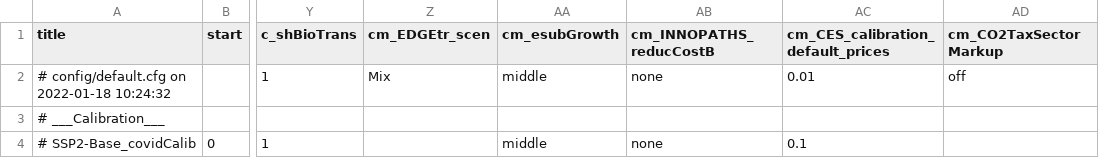
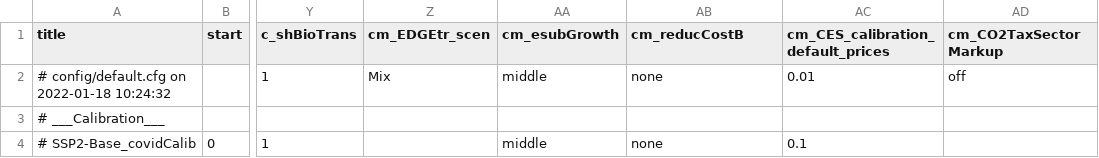
Before and after one commit to remindmodel/remind, a CSV file: config/scenario_config_NGFS_v3.csv, drawn as a sheet; only a part is shown, gaps mark what is left out; the diff names each change by its address in the sheet, - before the commit and + after, or states it on an @@ line.

```diff
--- a/config/scenario_config_NGFS_v3.csv
+++ b/config/scenario_config_NGFS_v3.csv
-AB1: cm_INNOPATHS_reducCostB
+AB1: cm_reducCostB
```
Also changed, not shown: config/21_regions_EU11/scenario_config_21_EU11_ARIADNE.csv, config/21_regions_EU11/scenario_config_21_EU11_ECEMF.csv, 22 other files.
